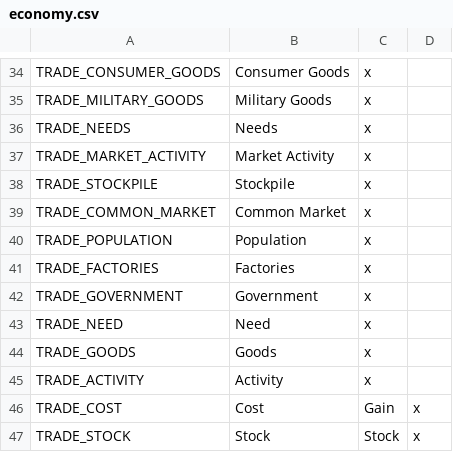
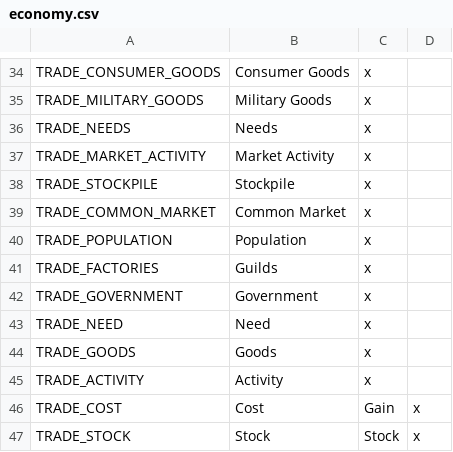
Before and after one commit to kvopper/TTA-Victoria-2, a CSV file: localisation/economy.csv, drawn as a sheet; only a part is shown, gaps mark what is left out.

```diff
--- a/localisation/economy.csv
+++ b/localisation/economy.csv
@@ -40,3 +40,3 @@ TRADE_COMMON_MARKET;Common Market;x
 TRADE_POPULATION;Population;x
-TRADE_FACTORIES;Factories;x
+TRADE_FACTORIES;Guilds;x
 TRADE_GOVERNMENT;Government;x
```
Also changed, not shown: localisation/common.csv.
